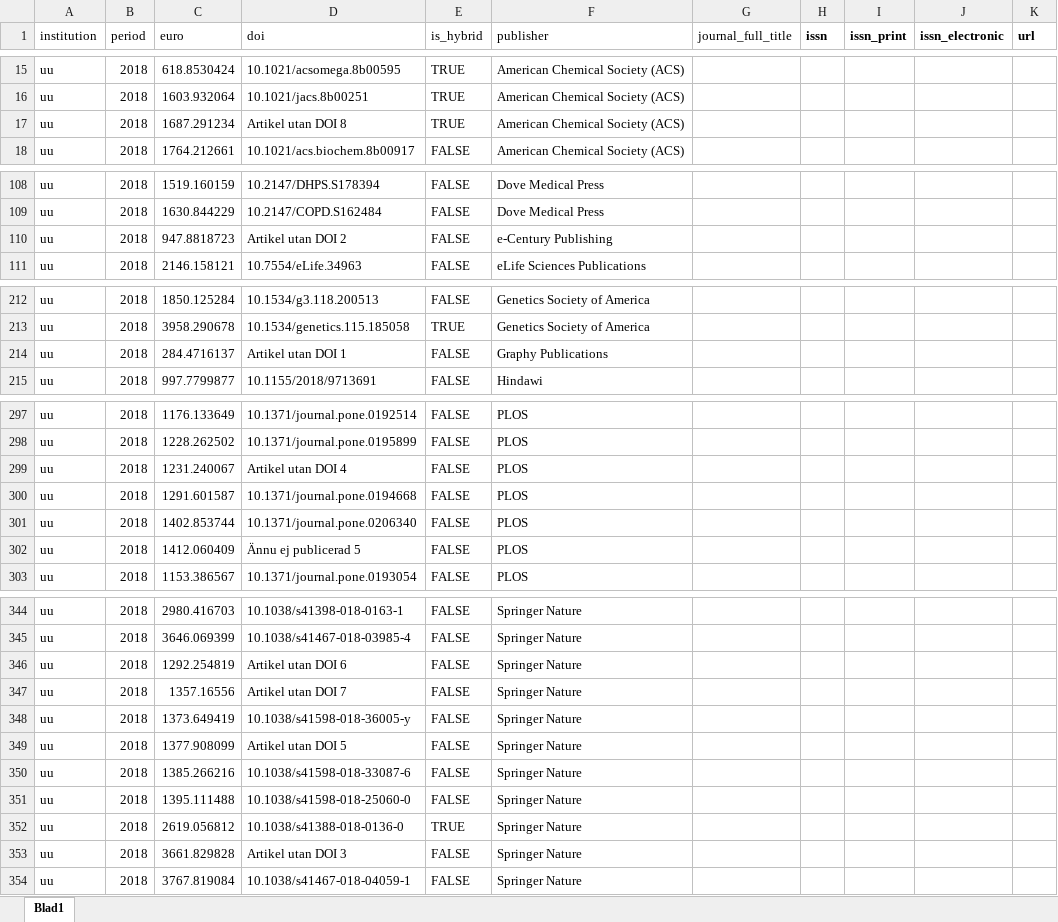
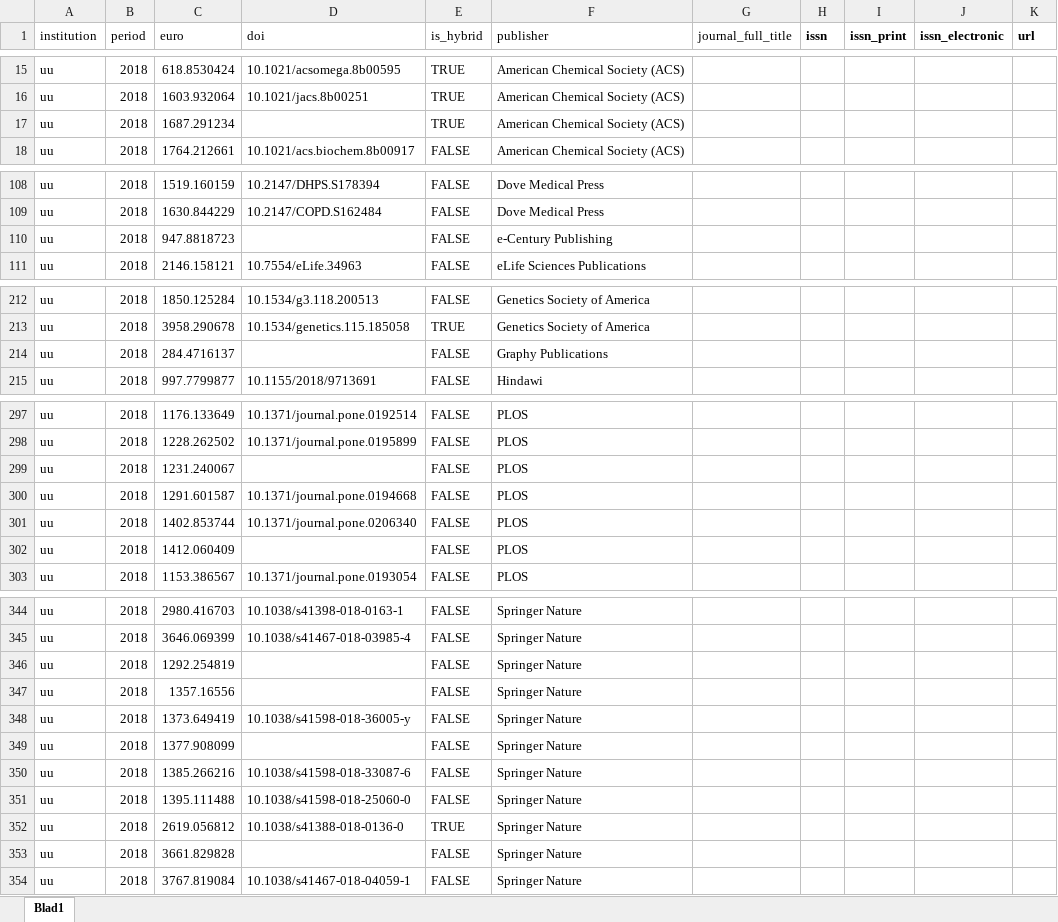
Before and after one commit to Kungbib/openapc-se, an Excel workbook: data/uu/original_data/UUAPCSweden2018_utan_bibsam_utan_dublett.xlsx, sheet Blad1, drawn as a sheet; only a part is shown, gaps mark what is left out; values as stored, in another font and other column widths than the file's, no borders; conditional formats not drawn; the diff covers the shown part only; the diff names each change by its address in the sheet, - before the commit and + after, or states it on an @@ line.

Commit message:
corrected file for data with and without dois UU

```diff
--- a/data/uu/original_data/UUAPCSweden2018_utan_bibsam_utan_dublett.xlsx (sheet Blad1)
+++ b/data/uu/original_data/UUAPCSweden2018_utan_bibsam_utan_dublett.xlsx (sheet Blad1)
-D17 (doi): Artikel utan DOI 8
+D17 (doi): (empty)
-D110 (doi): Artikel utan DOI 2
+D110 (doi): (empty)
-D214 (doi): Artikel utan DOI 1
+D214 (doi): (empty)
-D299 (doi): Artikel utan DOI 4
+D299 (doi): (empty)
-D302 (doi): Ännu ej publicerad 5
+D302 (doi): (empty)
-D346 (doi): Artikel utan DOI 6
+D346 (doi): (empty)
-D347 (doi): Artikel utan DOI 7
+D347 (doi): (empty)
-D349 (doi): Artikel utan DOI 5
+D349 (doi): (empty)
-D353 (doi): Artikel utan DOI 3
+D353 (doi): (empty)
```
Also changed, not shown: 2 edited cells elsewhere in this sheet, 3 other files.
